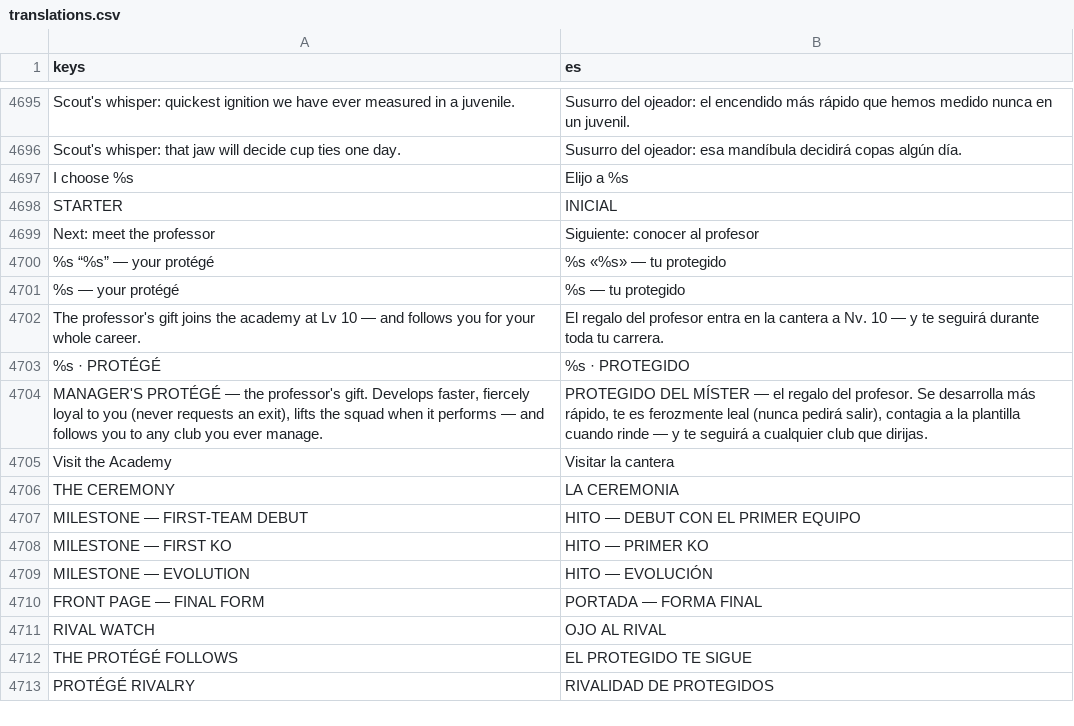
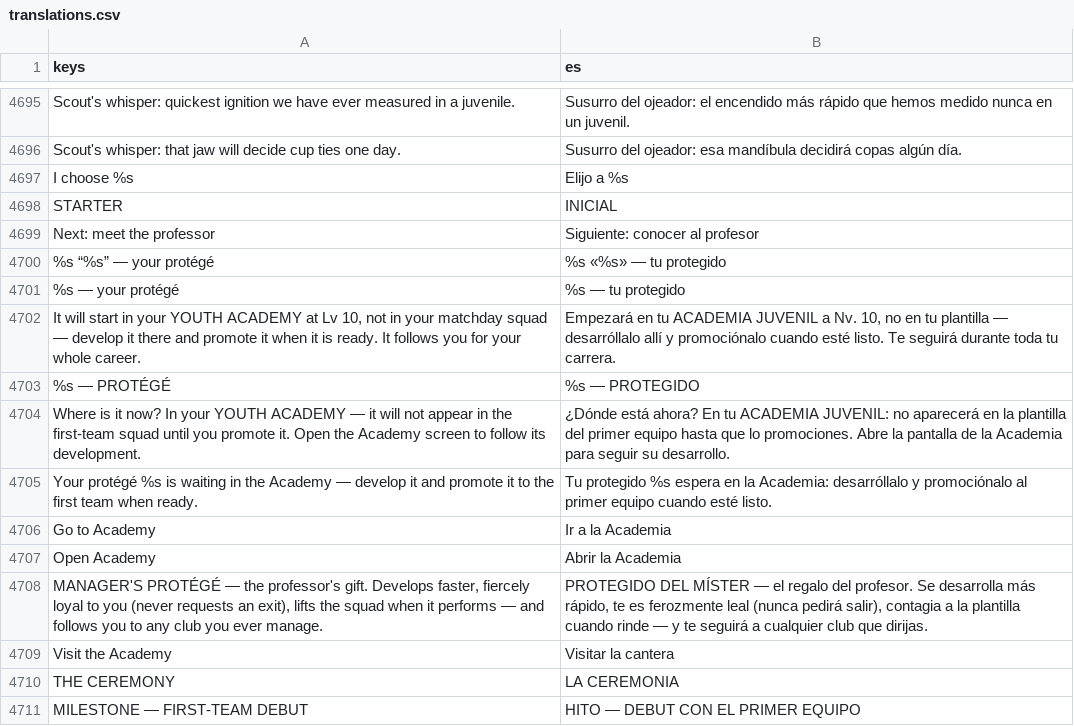
Before and after one commit to enrimr/pokemon-manager-game, a CSV file: i18n/translations.csv, drawn as a sheet; only a part is shown, gaps mark what is left out; the shorter side is filled out with more unchanged rows; the diff covers the shown part only.

```diff
--- a/i18n/translations.csv
+++ b/i18n/translations.csv
@@ -5445,4 +5445,8 @@ Next: meet the professor,Siguiente: conocer al profesor
 %s — your protégé,%s — tu protegido
-The professor's gift joins the academy at Lv 10 — and follows you for your whole career.,El regalo del profesor entra en la cantera a Nv. 10 — y te seguirá durante toda tu carrera.
-%s  · PROTÉGÉ,%s  · PROTEGIDO
+"It will start in your YOUTH ACADEMY at Lv 10, not in your matchday squad — develop it there and promote it when it is ready. It follows you for your whole career.","Empezará en tu ACADEMIA JUVENIL a Nv. 10, no en tu plantilla — desarróllalo allí y promociónalo cuando esté listo. Te seguirá durante toda tu carrera."
+%s — PROTÉGÉ,%s — PROTEGIDO
+Where is it now? In your YOUTH ACADEMY — it will not appear in the first-team squad until you promote it. Open the Academy screen to follow its development.,¿Dónde está ahora? En tu ACADEMIA JUVENIL: no aparecerá en la plantilla del primer equipo hasta que lo promociones. Abre la pantalla de la Academia para seguir su desarrollo.
+Your protégé %s is waiting in the Academy — develop it and promote it to the first team when ready.,Tu protegido %s espera en la Academia: desarróllalo y promociónalo al primer equipo cuando esté listo.
+Go to Academy,Ir a la Academia
+Open Academy,Abrir la Academia
 "MANAGER'S PROTÉGÉ — the professor's gift. Develops faster, fiercely loyal to you (never requests an exit), lifts the squad when it performs — and follows you to any club you ever manage.","PROTEGIDO DEL MÍSTER — el regalo del profesor. Se desarrolla más rápido, te es ferozmente leal (nunca pedirá salir), contagia a la plantilla cuando rinde — y te seguirá a cualquier club que dirijas."
```
Also changed, not shown: 24 added rows elsewhere in this file, 6 other files.
